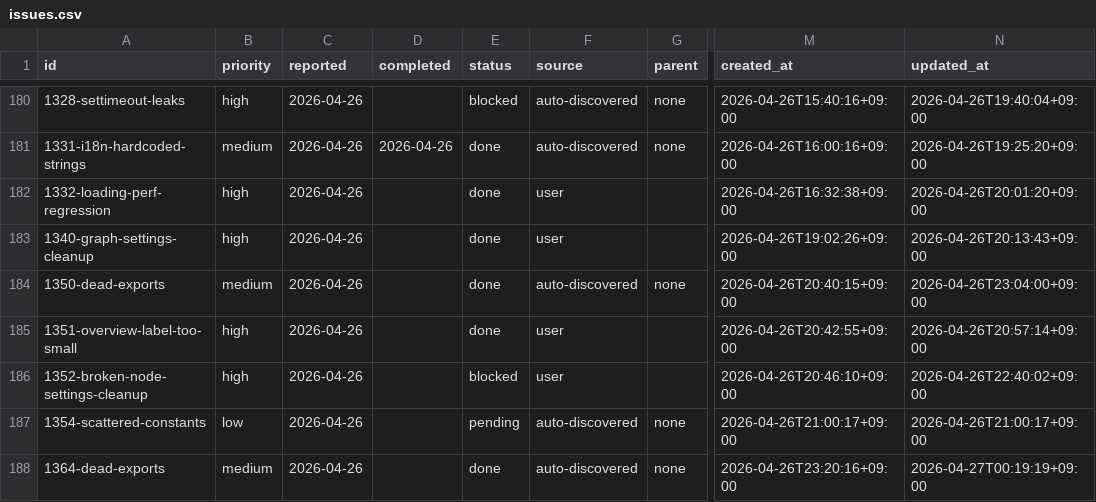
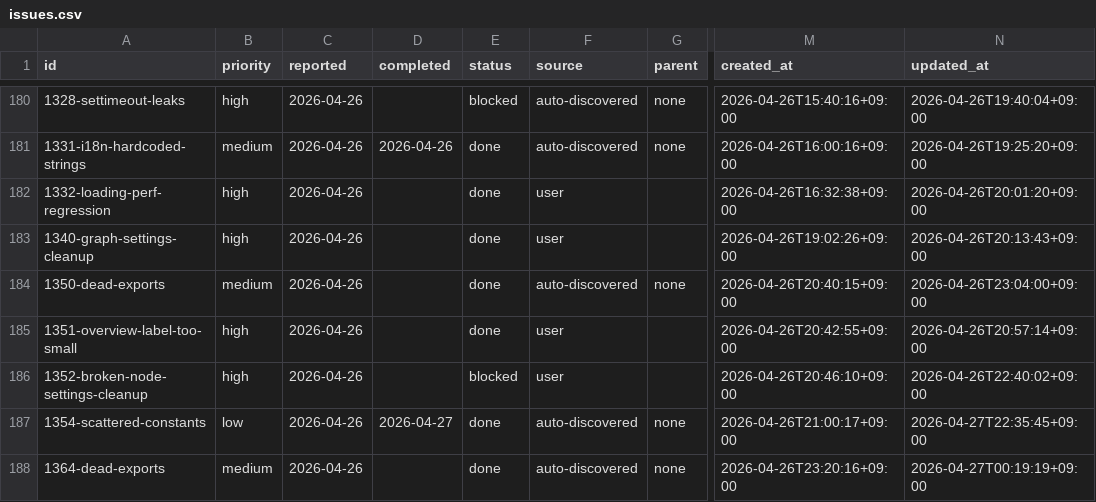
Before and after one commit to laximgqozaZZZYT/obsidian-graph-island, a CSV file: scripts/pipeline/issues.csv, drawn as a sheet; only a part is shown, gaps mark what is left out; the diff names each change by its address in the sheet, - before the commit and + after, or states it on an @@ line.

Commit message:
fix(pipeline): #1354 — tighten scattered-constants detector
The detector's grep counted every SCREAMING_CASE const declaration
including:
  - function-scope locals (const BASE_RADIUS = 30 inside a parser fn)
  - algorithm-intrinsic constants (FNV_OFFSET, FNV_PRIME, MAX_PASSES, ...)
  - module-private lookup Set/Map (BOOL_OPS, METRIC_NAMES, VALID_KEYS, ...)
  - already-organized exports holding Set/new Map literals

None of those belong in constants.ts. CLAUDE.md's rule is about
render/layout thresholds, not algorithm internals. The metric we
actually want is *exported, top-level, numeric-literal* constants.

This patch restricts the count to:
  ^export const [A-Z_][A-Z_0-9]+ = <number> [;)]

Locally that drops the count well under the threshold (was 254 with
the old regex), so future cycles will not refile this metric.

Closes #1354.

```diff
--- a/scripts/pipeline/issues.csv
+++ b/scripts/pipeline/issues.csv
-D187 (completed): (empty)
+D187 (completed): 2026-04-27
-E187 (status): pending
+E187 (status): done
-N187 (updated_at): 2026-04-26T21:00:17+09:00
+N187 (updated_at): 2026-04-27T22:35:45+09:00
```
Also changed, not shown: 1 other file.
